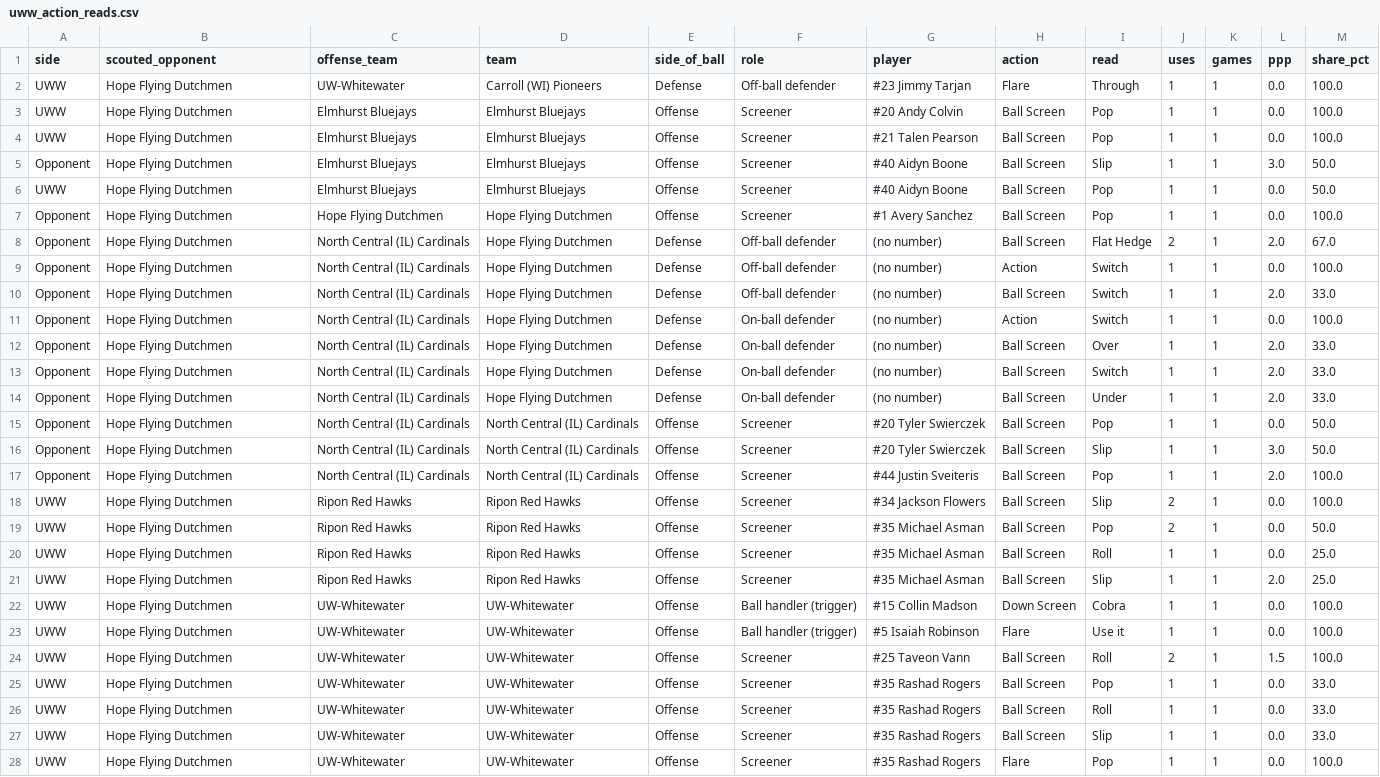
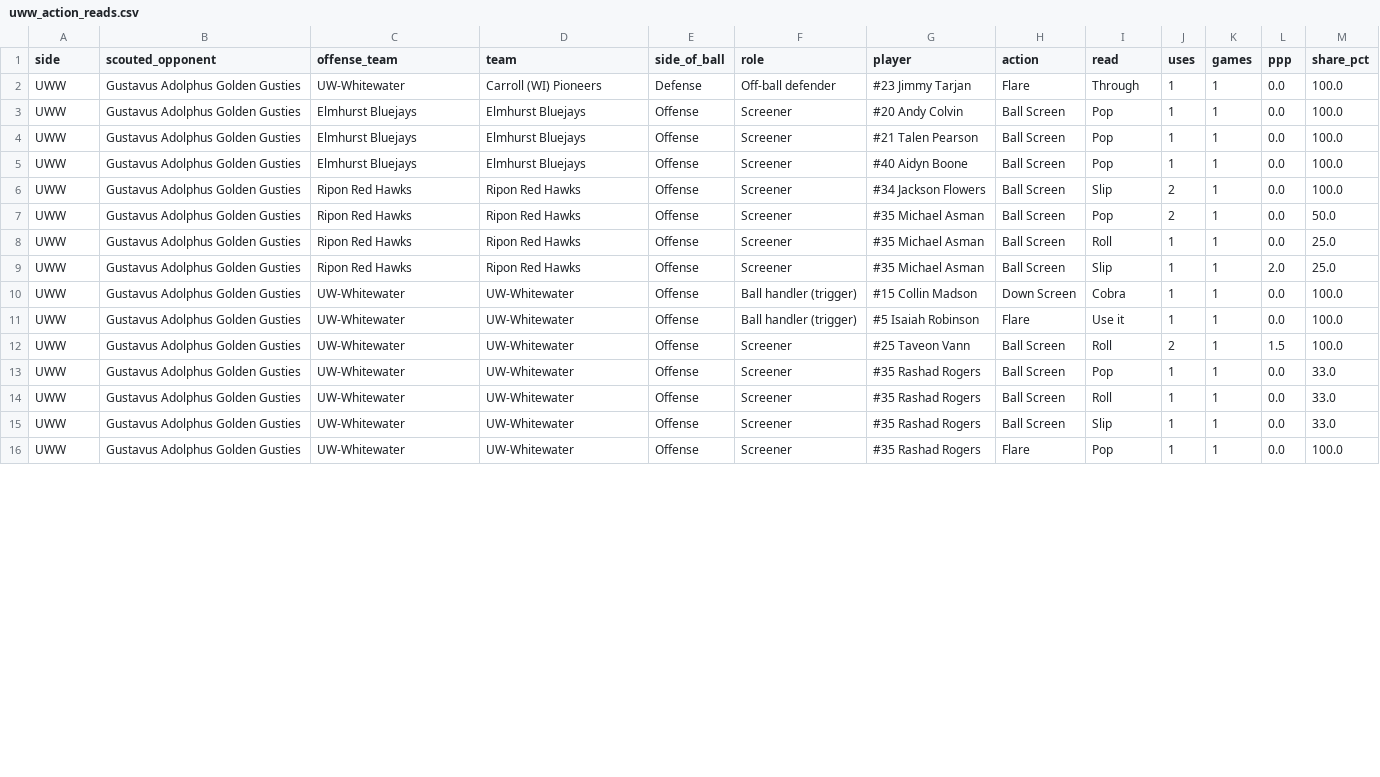
Before and after one commit to fritschcm272/uwwmensbball, a CSV file: data/uww_action_reads.csv, drawn as a sheet; only a part is shown; the diff covers the shown part only.

```diff
--- a/data/uww_action_reads.csv
+++ b/data/uww_action_reads.csv
@@ -1,28 +1,16 @@
 side,scouted_opponent,offense_team,team,side_of_ball,role,player,action,read,uses,games,ppp,share_pct
-UWW,Hope Flying Dutchmen,UW-Whitewater,Carroll (WI) Pioneers,Defense,Off-ball defender,#23 Jimmy Tarjan,Flare,Through,1,1,0.0,100.0
-UWW,Hope Flying Dutchmen,Elmhurst Bluejays,Elmhurst Bluejays,Offense,Screener,#20 Andy Colvin,Ball Screen,Pop,1,1,0.0,100.0
-UWW,Hope Flying Dutchmen,Elmhurst Bluejays,Elmhurst Bluejays,Offense,Screener,#21 Talen Pearson,Ball Screen,Pop,1,1,0.0,100.0
-Opponent,Hope Flying Dutchmen,Elmhurst Bluejays,Elmhurst Bluejays,Offense,Screener,#40 Aidyn Boone,Ball Screen,Slip,1,1,3.0,50.0
-UWW,Hope Flying Dutchmen,Elmhurst Bluejays,Elmhurst Bluejays,Offense,Screener,#40 Aidyn Boone,Ball Screen,Pop,1,1,0.0,50.0
-Opponent,Hope Flying Dutchmen,Hope Flying Dutchmen,Hope Flying Dutchmen,Offense,Screener,#1 Avery Sanchez,Ball Screen,Pop,1,1,0.0,100.0
-Opponent,Hope Flying Dutchmen,North Central (IL) Cardinals,Hope Flying Dutchmen,Defense,Off-ball defender,(no number),Ball Screen,Flat Hedge,2,1,2.0,67.0
-Opponent,Hope Flying Dutchmen,North Central (IL) Cardinals,Hope Flying Dutchmen,Defense,Off-ball defender,(no number),Action,Switch,1,1,0.0,100.0
-Opponent,Hope Flying Dutchmen,North Central (IL) Cardinals,Hope Flying Dutchmen,Defense,Off-ball defender,(no number),Ball Screen,Switch,1,1,2.0,33.0
-Opponent,Hope Flying Dutchmen,North Central (IL) Cardinals,Hope Flying Dutchmen,Defense,On-ball defender,(no number),Action,Switch,1,1,0.0,100.0
-Opponent,Hope Flying Dutchmen,North Central (IL) Cardinals,Hope Flying Dutchmen,Defense,On-ball defender,(no number),Ball Screen,Over,1,1,2.0,33.0
-Opponent,Hope Flying Dutchmen,North Central (IL) Cardinals,Hope Flying Dutchmen,Defense,On-ball defender,(no number),Ball Screen,Switch,1,1,2.0,33.0
-Opponent,Hope Flying Dutchmen,North Central (IL) Cardinals,Hope Flying Dutchmen,Defense,On-ball defender,(no number),Ball Screen,Under,1,1,2.0,33.0
-Opponent,Hope Flying Dutchmen,North Central (IL) Cardinals,North Central (IL) Cardinals,Offense,Screener,#20 Tyler Swierczek,Ball Screen,Pop,1,1,0.0,50.0
-Opponent,Hope Flying Dutchmen,North Central (IL) Cardinals,North Central (IL) Cardinals,Offense,Screener,#20 Tyler Swierczek,Ball Screen,Slip,1,1,3.0,50.0
-Opponent,Hope Flying Dutchmen,North Central (IL) Cardinals,North Central (IL) Cardinals,Offense,Screener,#44 Justin Sveiteris,Ball Screen,Pop,1,1,2.0,100.0
-UWW,Hope Flying Dutchmen,Ripon Red Hawks,Ripon Red Hawks,Offense,Screener,#34 Jackson Flowers,Ball Screen,Slip,2,1,0.0,100.0
-UWW,Hope Flying Dutchmen,Ripon Red Hawks,Ripon Red Hawks,Offense,Screener,#35 Michael Asman,Ball Screen,Pop,2,1,0.0,50.0
-UWW,Hope Flying Dutchmen,Ripon Red Hawks,Ripon Red Hawks,Offense,Screener,#35 Michael Asman,Ball Screen,Roll,1,1,0.0,25.0
-UWW,Hope Flying Dutchmen,Ripon Red Hawks,Ripon Red Hawks,Offense,Screener,#35 Michael Asman,Ball Screen,Slip,1,1,2.0,25.0
-UWW,Hope Flying Dutchmen,UW-Whitewater,UW-Whitewater,Offense,Ball handler (trigger),#15 Collin Madson,Down Screen,Cobra,1,1,0.0,100.0
-UWW,Hope Flying Dutchmen,UW-Whitewater,UW-Whitewater,Offense,Ball handler (trigger),#5 Isaiah Robinson,Flare,Use it,1,1,0.0,100.0
-UWW,Hope Flying Dutchmen,UW-Whitewater,UW-Whitewater,Offense,Screener,#25 Taveon Vann,Ball Screen,Roll,2,1,1.5,100.0
-UWW,Hope Flying Dutchmen,UW-Whitewater,UW-Whitewater,Offense,Screener,#35 Rashad Rogers,Ball Screen,Pop,1,1,0.0,33.0
-UWW,Hope Flying Dutchmen,UW-Whitewater,UW-Whitewater,Offense,Screener,#35 Rashad Rogers,Ball Screen,Roll,1,1,0.0,33.0
-UWW,Hope Flying Dutchmen,UW-Whitewater,UW-Whitewater,Offense,Screener,#35 Rashad Rogers,Ball Screen,Slip,1,1,0.0,33.0
-UWW,Hope Flying Dutchmen,UW-Whitewater,UW-Whitewater,Offense,Screener,#35 Rashad Rogers,Flare,Pop,1,1,0.0,100.0
+UWW,Gustavus Adolphus Golden Gusties,UW-Whitewater,Carroll (WI) Pioneers,Defense,Off-ball defender,#23 Jimmy Tarjan,Flare,Through,1,1,0.0,100.0
+UWW,Gustavus Adolphus Golden Gusties,Elmhurst Bluejays,Elmhurst Bluejays,Offense,Screener,#20 Andy Colvin,Ball Screen,Pop,1,1,0.0,100.0
+UWW,Gustavus Adolphus Golden Gusties,Elmhurst Bluejays,Elmhurst Bluejays,Offense,Screener,#21 Talen Pearson,Ball Screen,Pop,1,1,0.0,100.0
+UWW,Gustavus Adolphus Golden Gusties,Elmhurst Bluejays,Elmhurst Bluejays,Offense,Screener,#40 Aidyn Boone,Ball Screen,Pop,1,1,0.0,100.0
+UWW,Gustavus Adolphus Golden Gusties,Ripon Red Hawks,Ripon Red Hawks,Offense,Screener,#34 Jackson Flowers,Ball Screen,Slip,2,1,0.0,100.0
+UWW,Gustavus Adolphus Golden Gusties,Ripon Red Hawks,Ripon Red Hawks,Offense,Screener,#35 Michael Asman,Ball Screen,Pop,2,1,0.0,50.0
+UWW,Gustavus Adolphus Golden Gusties,Ripon Red Hawks,Ripon Red Hawks,Offense,Screener,#35 Michael Asman,Ball Screen,Roll,1,1,0.0,25.0
+UWW,Gustavus Adolphus Golden Gusties,Ripon Red Hawks,Ripon Red Hawks,Offense,Screener,#35 Michael Asman,Ball Screen,Slip,1,1,2.0,25.0
+UWW,Gustavus Adolphus Golden Gusties,UW-Whitewater,UW-Whitewater,Offense,Ball handler (trigger),#15 Collin Madson,Down Screen,Cobra,1,1,0.0,100.0
+UWW,Gustavus Adolphus Golden Gusties,UW-Whitewater,UW-Whitewater,Offense,Ball handler (trigger),#5 Isaiah Robinson,Flare,Use it,1,1,0.0,100.0
+UWW,Gustavus Adolphus Golden Gusties,UW-Whitewater,UW-Whitewater,Offense,Screener,#25 Taveon Vann,Ball Screen,Roll,2,1,1.5,100.0
+UWW,Gustavus Adolphus Golden Gusties,UW-Whitewater,UW-Whitewater,Offense,Screener,#35 Rashad Rogers,Ball Screen,Pop,1,1,0.0,33.0
+UWW,Gustavus Adolphus Golden Gusties,UW-Whitewater,UW-Whitewater,Offense,Screener,#35 Rashad Rogers,Ball Screen,Roll,1,1,0.0,33.0
+UWW,Gustavus Adolphus Golden Gusties,UW-Whitewater,UW-Whitewater,Offense,Screener,#35 Rashad Rogers,Ball Screen,Slip,1,1,0.0,33.0
+UWW,Gustavus Adolphus Golden Gusties,UW-Whitewater,UW-Whitewater,Offense,Screener,#35 Rashad Rogers,Flare,Pop,1,1,0.0,100.0
```
Also changed, not shown: 1 edited cell elsewhere in this file, data/uww_action_frequency.csv, data/uww_motion_breakdown.csv, 23 other files.
